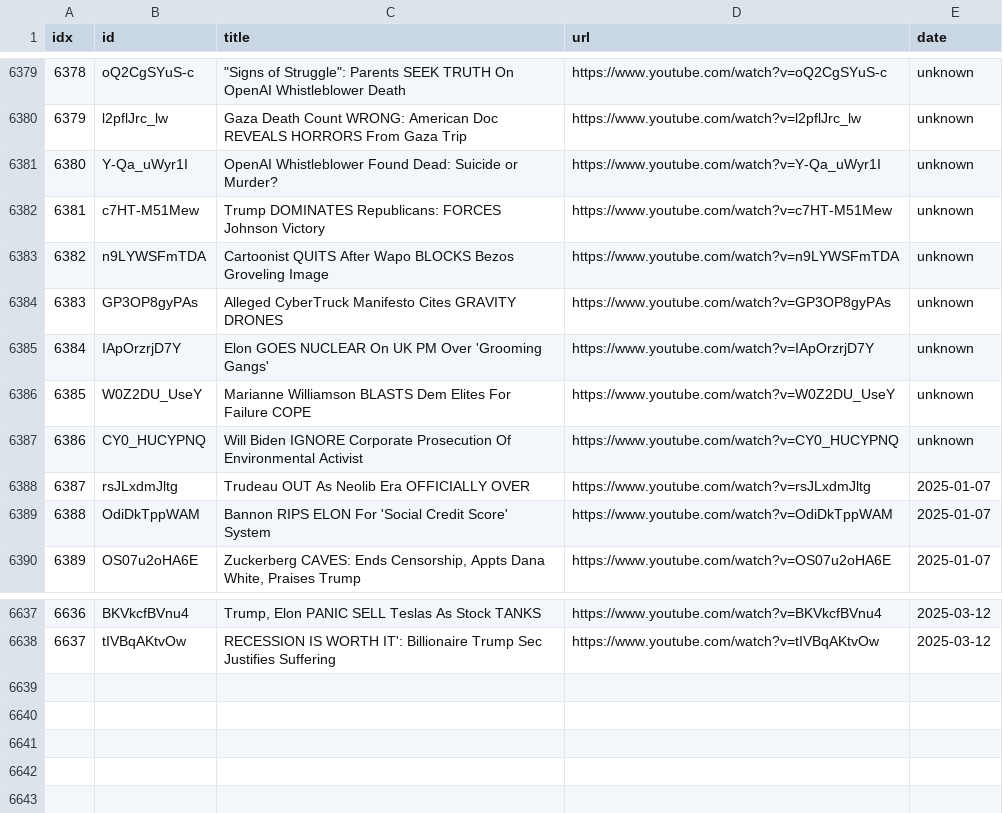
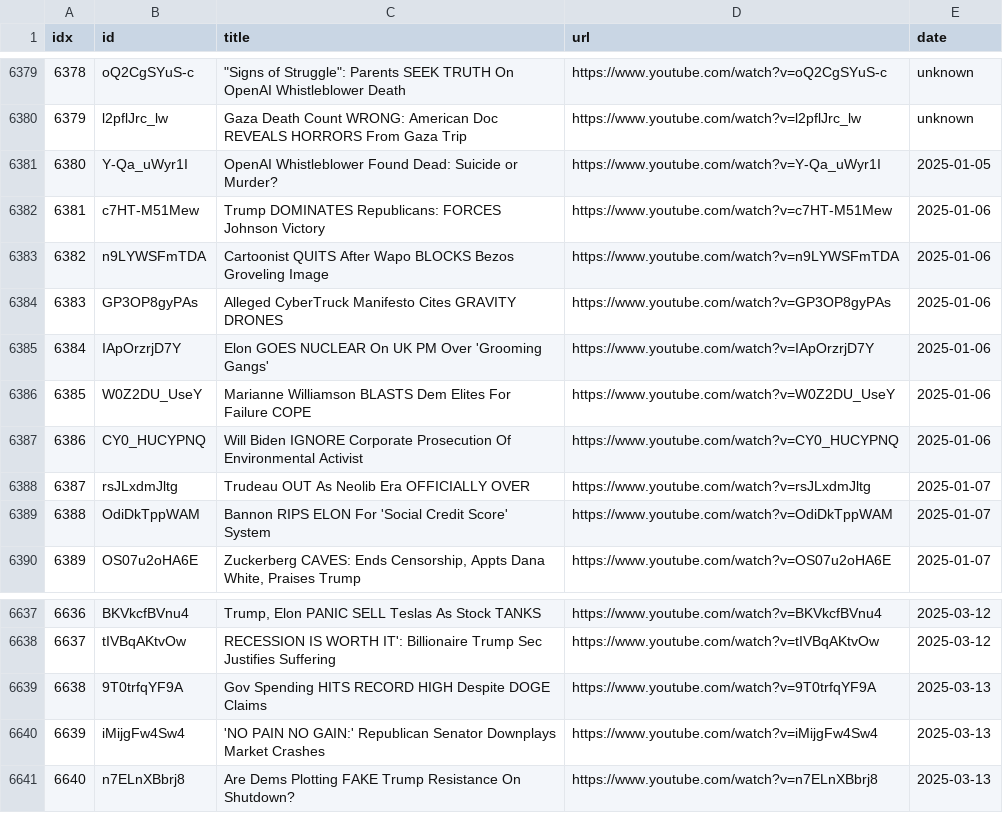
Before and after one commit to sumsjp/Break-Points, a CSV file: src/video_list.csv, drawn as a sheet; only a part is shown, gaps mark what is left out.

```diff
--- a/src/video_list.csv
+++ b/src/video_list.csv
@@ -6380,9 +6380,9 @@ idx,id,title,url,date
 6379,l2pflJrc_lw,Gaza Death Count WRONG: American Doc REVEALS HORRORS From Gaza Trip,https://www.youtube.com/watch?v=l2pflJrc_lw,unknown
-6380,Y-Qa_uWyr1I,OpenAI Whistleblower Found Dead: Suicide or Murder?,https://www.youtube.com/watch?v=Y-Qa_uWyr1I,unknown
-6381,c7HT-M51Mew,Trump DOMINATES Republicans: FORCES Johnson Victory,https://www.youtube.com/watch?v=c7HT-M51Mew,unknown
-6382,n9LYWSFmTDA,Cartoonist QUITS After Wapo BLOCKS Bezos Groveling Image,https://www.youtube.com/watch?v=n9LYWSFmTDA,unknown
-6383,GP3OP8gyPAs,Alleged CyberTruck Manifesto Cites GRAVITY DRONES,https://www.youtube.com/watch?v=GP3OP8gyPAs,unknown
-6384,IApOrzrjD7Y,Elon GOES NUCLEAR On UK PM Over 'Grooming Gangs',https://www.youtube.com/watch?v=IApOrzrjD7Y,unknown
-6385,W0Z2DU_UseY,Marianne Williamson BLASTS Dem Elites For Failure COPE,https://www.youtube.com/watch?v=W0Z2DU_UseY,unknown
-6386,CY0_HUCYPNQ,Will Biden IGNORE Corporate Prosecution Of Environmental Activist,https://www.youtube.com/watch?v=CY0_HUCYPNQ,unknown
+6380,Y-Qa_uWyr1I,OpenAI Whistleblower Found Dead: Suicide or Murder?,https://www.youtube.com/watch?v=Y-Qa_uWyr1I,2025-01-05
+6381,c7HT-M51Mew,Trump DOMINATES Republicans: FORCES Johnson Victory,https://www.youtube.com/watch?v=c7HT-M51Mew,2025-01-06
+6382,n9LYWSFmTDA,Cartoonist QUITS After Wapo BLOCKS Bezos Groveling Image,https://www.youtube.com/watch?v=n9LYWSFmTDA,2025-01-06
+6383,GP3OP8gyPAs,Alleged CyberTruck Manifesto Cites GRAVITY DRONES,https://www.youtube.com/watch?v=GP3OP8gyPAs,2025-01-06
+6384,IApOrzrjD7Y,Elon GOES NUCLEAR On UK PM Over 'Grooming Gangs',https://www.youtube.com/watch?v=IApOrzrjD7Y,2025-01-06
+6385,W0Z2DU_UseY,Marianne Williamson BLASTS Dem Elites For Failure COPE,https://www.youtube.com/watch?v=W0Z2DU_UseY,2025-01-06
+6386,CY0_HUCYPNQ,Will Biden IGNORE Corporate Prosecution Of Environmental Activist,https://www.youtube.com/watch?v=CY0_HUCYPNQ,2025-01-06
 6387,rsJLxdmJltg,Trudeau OUT As Neolib Era OFFICIALLY OVER,https://www.youtube.com/watch?v=rsJLxdmJltg,2025-01-07
@@ -6638 +6638,4 @@ idx,id,title,url,date
 6637,tIVBqAKtvOw,RECESSION IS WORTH IT': Billionaire Trump Sec Justifies Suffering,https://www.youtube.com/watch?v=tIVBqAKtvOw,2025-03-12
+6638,9T0trfqYF9A,Gov Spending HITS RECORD HIGH Despite DOGE Claims,https://www.youtube.com/watch?v=9T0trfqYF9A,2025-03-13
+6639,iMijgFw4Sw4,'NO PAIN NO GAIN:' Republican Senator Downplays Market Crashes,https://www.youtube.com/watch?v=iMijgFw4Sw4,2025-03-13
+6640,n7ELnXBbrj8,Are Dems Plotting FAKE Trump Resistance On Shutdown?,https://www.youtube.com/watch?v=n7ELnXBbrj8,2025-03-13
```
Also changed, not shown: 24 other files.
